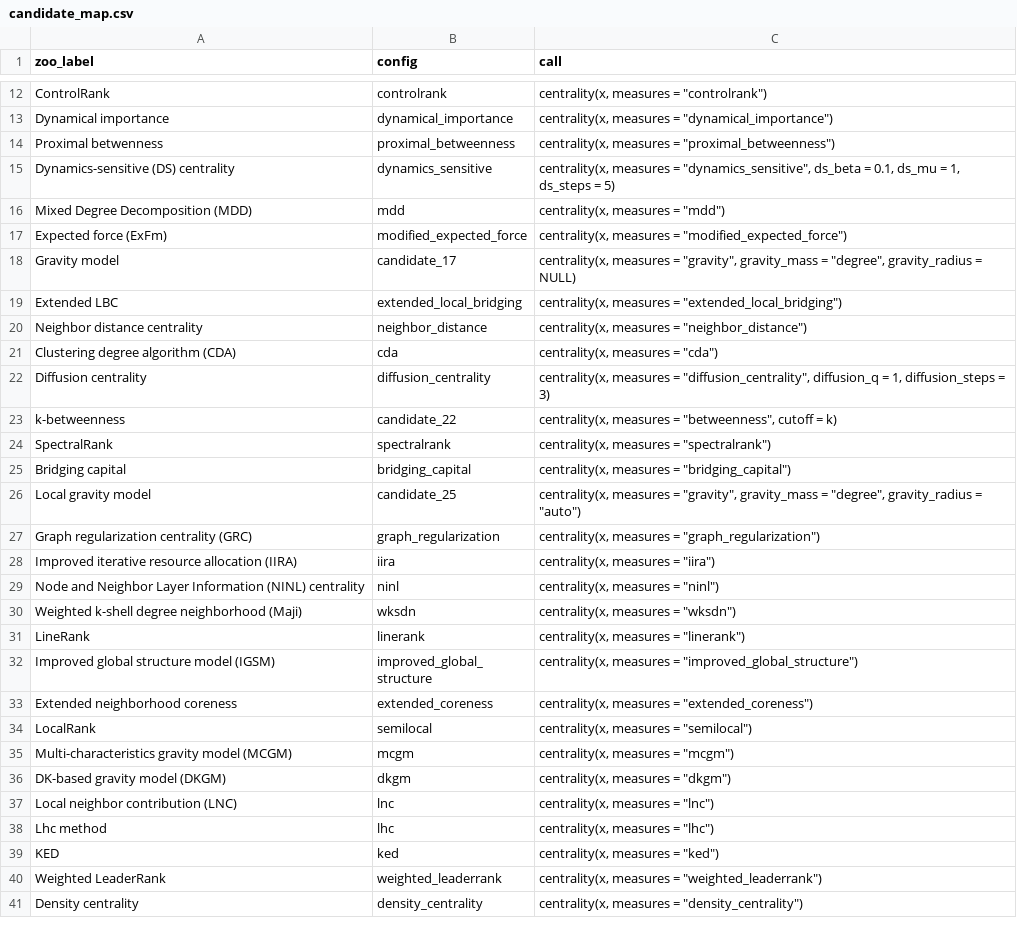
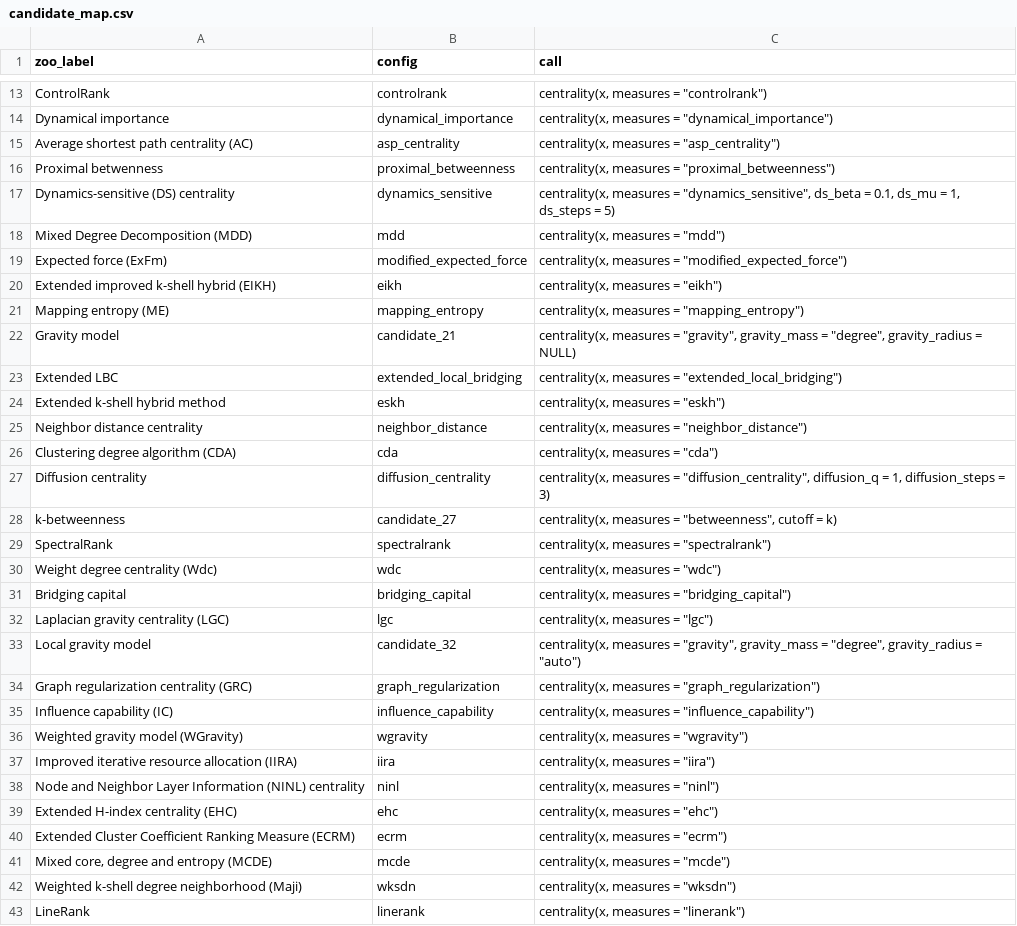
Before and after one commit to mohsaqr/cograph, a CSV file: docs/zoo/correlation-audit/candidate_map.csv, drawn as a sheet; only a part is shown, gaps mark what is left out; the shorter side is filled out with more unchanged rows; the diff covers the shown part only.

Commit message:
Rerun the Zoo correlation audit for 274 measures, v2.7.24
The audit data are regenerated for all 274 measures, 282 configurations
and 19 networks; validation against SciPy and NumPy passes. None of the
57 measures added in 2.7.23 duplicates an existing one. The audit script
now gives a value to the arguments the ledger calls leave to the user,
and the help page of centrality_ehc() gives the audit's correlation
with diffusion_centrality.

```diff
--- a/docs/zoo/correlation-audit/candidate_map.csv
+++ b/docs/zoo/correlation-audit/candidate_map.csv
@@ -13,2 +14,3 @@
 "Dynamical importance","dynamical_importance","centrality(x, measures = ""dynamical_importance"")"
+"Average shortest path centrality (AC)","asp_centrality","centrality(x, measures = ""asp_centrality"")"
 "Proximal betwenness","proximal_betweenness","centrality(x, measures = ""proximal_betweenness"")"
@@ -17,4 +19,7 @@
 "Expected force (ExFm)","modified_expected_force","centrality(x, measures = ""modified_expected_force"")"
-"Gravity model","candidate_17","centrality(x, measures = ""gravity"", gravity_mass = ""degree"", gravity_radius = NULL)"
+"Extended improved k-shell hybrid (EIKH)","eikh","centrality(x, measures = ""eikh"")"
+"Mapping entropy (ME)","mapping_entropy","centrality(x, measures = ""mapping_entropy"")"
+"Gravity model","candidate_21","centrality(x, measures = ""gravity"", gravity_mass = ""degree"", gravity_radius = NULL)"
 "Extended LBC","extended_local_bridging","centrality(x, measures = ""extended_local_bridging"")"
+"Extended k-shell hybrid method","eskh","centrality(x, measures = ""eskh"")"
 "Neighbor distance centrality","neighbor_distance","centrality(x, measures = ""neighbor_distance"")"
@@ -22,9 +27,16 @@
 "Diffusion centrality","diffusion_centrality","centrality(x, measures = ""diffusion_centrality"", diffusion_q = 1, diffusion_steps = 3)"
-"k-betweenness","candidate_22","centrality(x, measures = ""betweenness"", cutoff = k)"
+"k-betweenness","candidate_27","centrality(x, measures = ""betweenness"", cutoff = k)"
 "SpectralRank","spectralrank","centrality(x, measures = ""spectralrank"")"
+"Weight degree centrality (Wdc)","wdc","centrality(x, measures = ""wdc"")"
 "Bridging capital","bridging_capital","centrality(x, measures = ""bridging_capital"")"
-"Local gravity model","candidate_25","centrality(x, measures = ""gravity"", gravity_mass = ""degree"", gravity_radius = ""auto"")"
+"Laplacian gravity centrality (LGC)","lgc","centrality(x, measures = ""lgc"")"
+"Local gravity model","candidate_32","centrality(x, measures = ""gravity"", gravity_mass = ""degree"", gravity_radius = ""auto"")"
 "Graph regularization centrality (GRC)","graph_regularization","centrality(x, measures = ""graph_regularization"")"
+"Influence capability (IC)","influence_capability","centrality(x, measures = ""influence_capability"")"
+"Weighted gravity model (WGravity)","wgravity","centrality(x, measures = ""wgravity"")"
 "Improved iterative resource allocation (IIRA)","iira","centrality(x, measures = ""iira"")"
 "Node and Neighbor Layer Information (NINL) centrality","ninl","centrality(x, measures = ""ninl"")"
+"Extended H-index centrality (EHC)","ehc","centrality(x, measures = ""ehc"")"
+"Extended Cluster Coefficient Ranking Measure (ECRM)","ecrm","centrality(x, measures = ""ecrm"")"
+"Mixed core, degree and entropy (MCDE)","mcde","centrality(x, measures = ""mcde"")"
 "Weighted k-shell degree neighborhood (Maji)","wksdn","centrality(x, measures = ""wksdn"")"
```
Also changed, not shown: 48 added rows and 2 edited cells elsewhere in this file, docs/zoo/correlation-audit/configurations.csv, docs/zoo/correlation-audit/mean_correlation_groups.csv, 16 other files.
